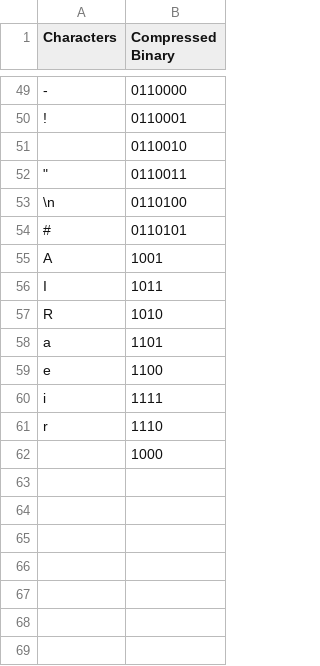
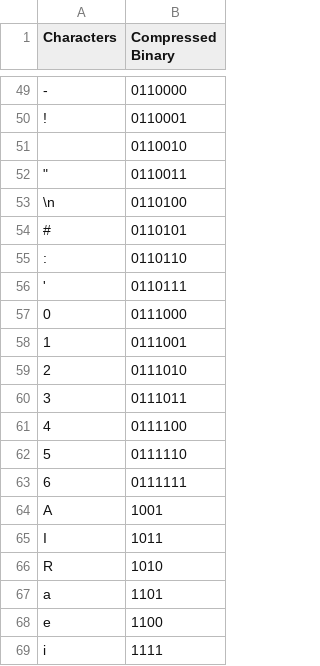
Before and after one commit to DanielM718/ECS101Project, a CSV file: CompressionTable.csv, drawn as a sheet; only a part is shown, gaps mark what is left out; the shorter side is filled out with more unchanged rows; the diff names each change by its address in the sheet, - before the commit and + after, or states it on an @@ line.

Commit message:
imrpove compression table

```diff
--- a/CompressionTable.csv
+++ b/CompressionTable.csv
+row 55: : | 0110110
+row 56: ' | 0110111
+row 57: 0 | 0111000
+row 58: 1 | 0111001
+row 59: 2 | 0111010
+row 60: 3 | 0111011
+row 61: 4 | 0111100
+row 62: 5 | 0111110
+row 63: 6 | 0111111
```
Also changed, not shown: 5 other files.
